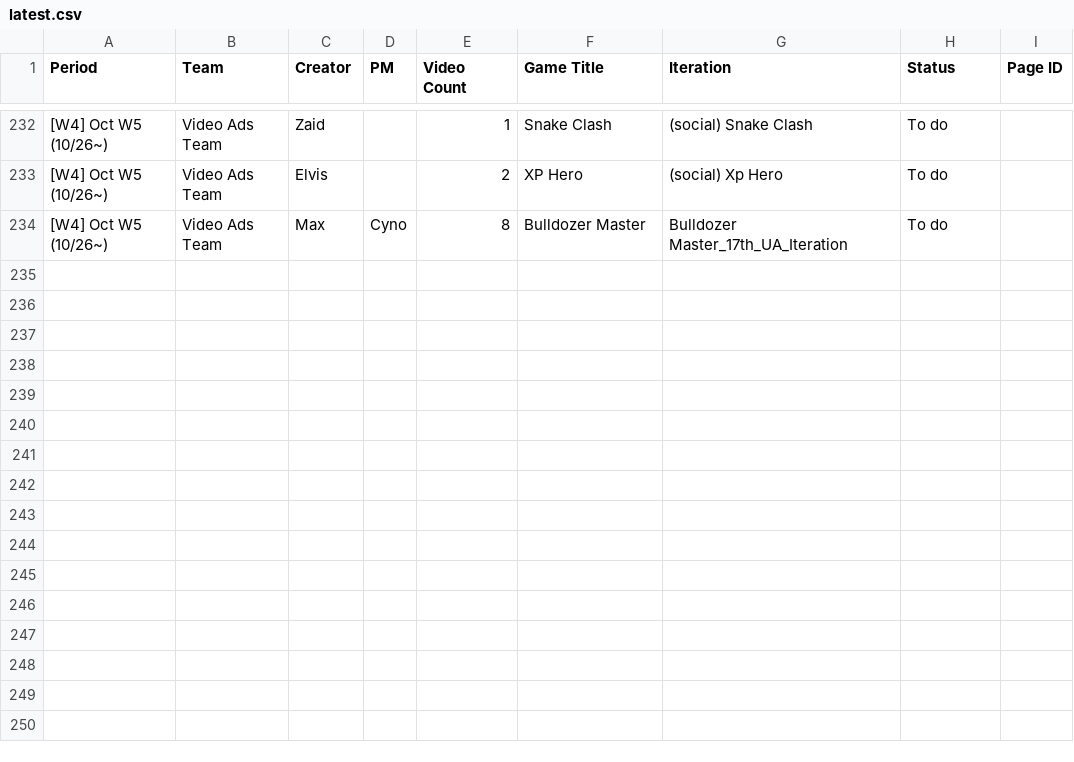
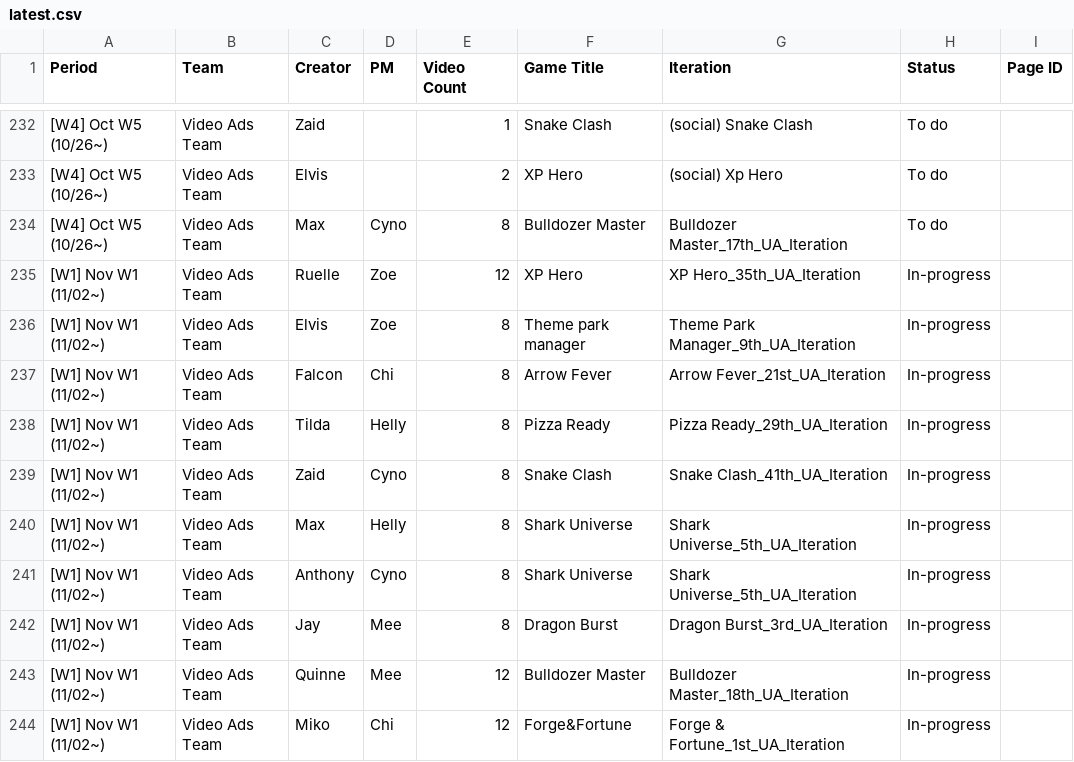
Before and after one commit to SCVN-Aaron/creative-tracker, a CSV file: data/latest.csv, drawn as a sheet; only a part is shown, gaps mark what is left out; the diff names each change by its address in the sheet, - before the commit and + after, or states it on an @@ line.

```diff
--- a/data/latest.csv
+++ b/data/latest.csv
+row 235: [W1] Nov W1 (11/02~) | Video Ads Team | Ruelle | Zoe | 12 | XP Hero | XP Hero_35th_UA_Iteration | In-progress
+row 236: [W1] Nov W1 (11/02~) | Video Ads Team | Elvis | Zoe | 8 | Theme park manager | Theme Park Manager_9th_UA_Iteration | In-progress
+row 237: [W1] Nov W1 (11/02~) | Video Ads Team | Falcon | Chi | 8 | Arrow Fever | Arrow Fever_21st_UA_Iteration | In-progress
+row 238: [W1] Nov W1 (11/02~) | Video Ads Team | Tilda | Helly | 8 | Pizza Ready | Pizza Ready_29th_UA_Iteration | In-progress
+row 239: [W1] Nov W1 (11/02~) | Video Ads Team | Zaid | Cyno | 8 | Snake Clash | Snake Clash_41th_UA_Iteration | In-progress
+row 240: [W1] Nov W1 (11/02~) | Video Ads Team | Max | Helly | 8 | Shark Universe | Shark Universe_5th_UA_Iteration | In-progress
+row 241: [W1] Nov W1 (11/02~) | Video Ads Team | Anthony | Cyno | 8 | Shark Universe | Shark Universe_5th_UA_Iteration | In-progress
+row 242: [W1] Nov W1 (11/02~) | Video Ads Team | Jay | Mee | 8 | Dragon Burst | Dragon Burst_3rd_UA_Iteration | In-progress
+row 243: [W1] Nov W1 (11/02~) | Video Ads Team | Quinne | Mee | 12 | Bulldozer Master | Bulldozer Master_18th_UA_Iteration | In-progress
+row 244: [W1] Nov W1 (11/02~) | Video Ads Team | Miko | Chi | 12 | Forge&Fortune | Forge & Fortune_1st_UA_Iteration | In-progress
```
